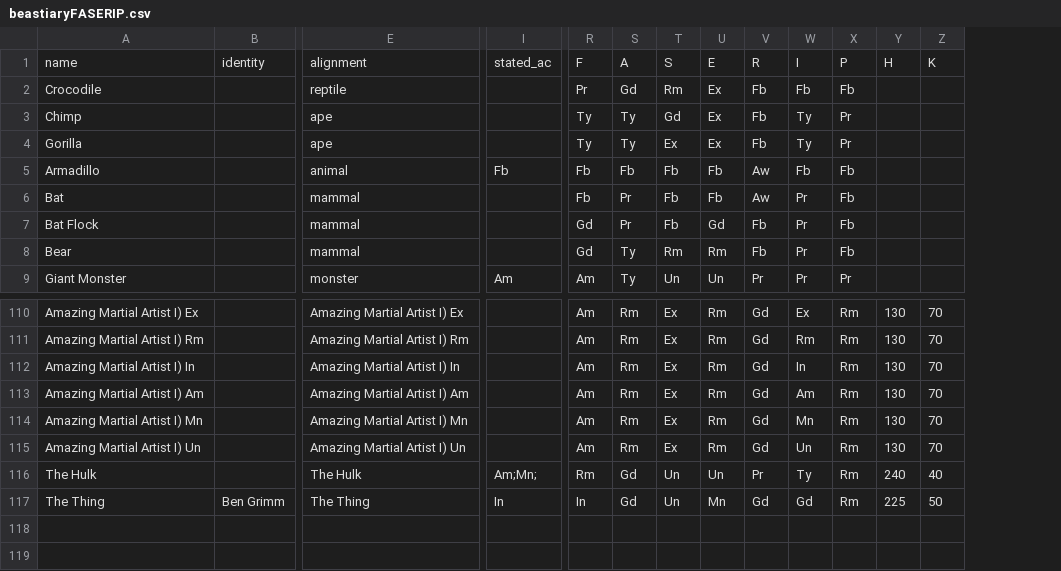
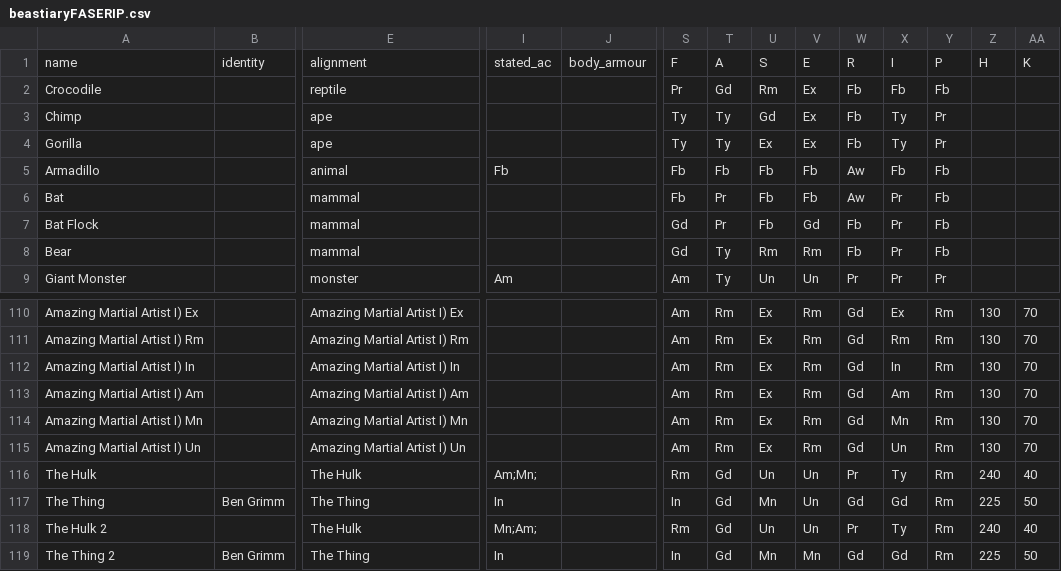
Before and after one commit to bluetyson/FASERIP-Slugfest, a CSV file: DnD-battler/DnD_battler/beastiaryFASERIP.csv, drawn as a sheet; only a part is shown, gaps mark what is left out; addresses are those after the commit; rows hold the shown columns only; the diff names each change by its address in the sheet, - before the commit and + after, or states it on an @@ line.

Commit message:
start of split Physical Energy Body Armour code

```diff
--- a/DnD-battler/DnD_battler/beastiaryFASERIP.csv
+++ b/DnD-battler/DnD_battler/beastiaryFASERIP.csv
+column J, row 1: body_armour
-U117: Un
+U117: Mn
-V117: Mn
+V117: Un
+row 118: The Hulk 2 |  | The Hulk | Mn;Am; |  | Rm | Gd | Un | Un | Pr | Ty | Rm | 240 | 40
+row 119: The Thing 2 | Ben Grimm | The Thing | In |  | In | Gd | Mn | Mn | Gd | Gd | Rm | 225 | 50
```
Also changed, not shown: 5 other files.
